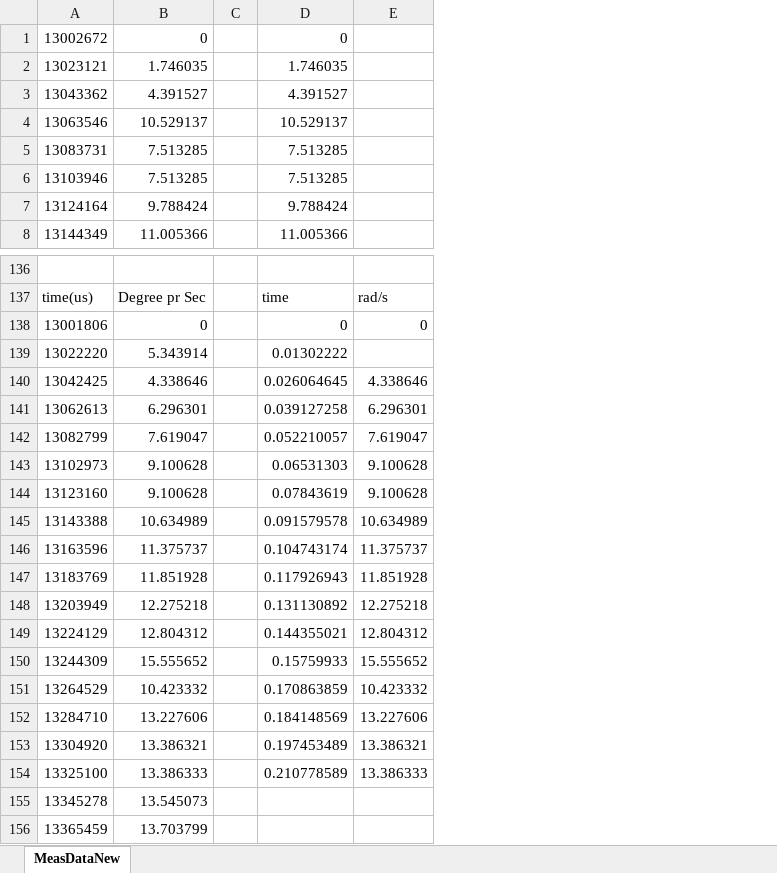
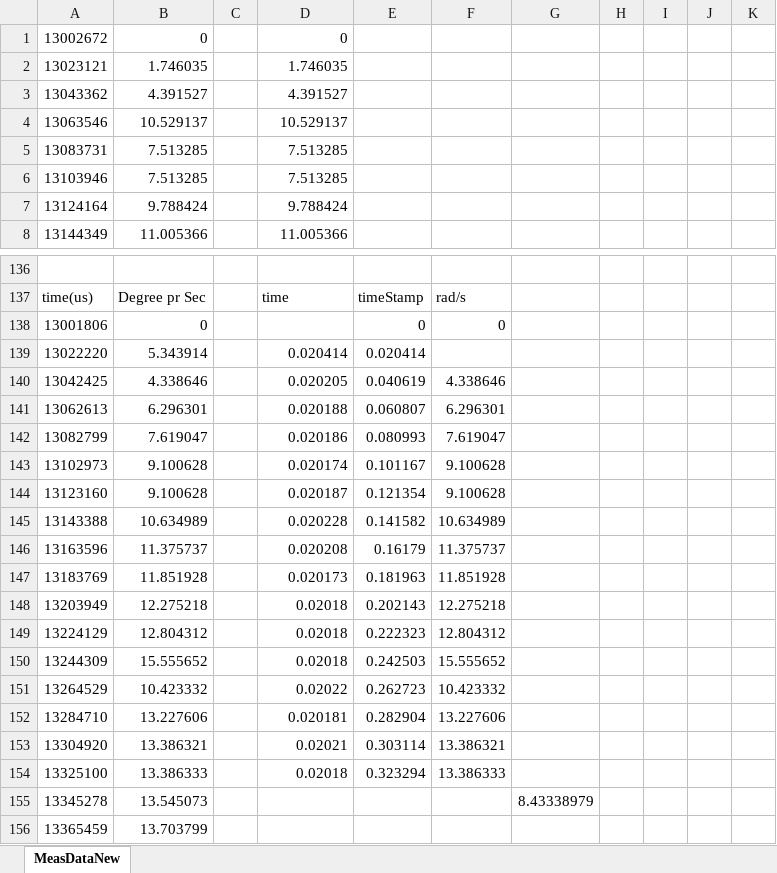
Before and after one commit to fred441a/3Dprinter-BLDC-control, an Excel workbook: CSV/MeasDataNewCalc.xlsx, sheet MeasDataNew, drawn as a sheet; only a part is shown, gaps mark what is left out; values as stored, in another font and other column widths than the file's, no borders; charts and pictures not drawn; the diff names each change by its address in the sheet, - before the commit and + after, or states it on an @@ line.

```diff
--- a/CSV/MeasDataNewCalc.xlsx (sheet MeasDataNew)
+++ b/CSV/MeasDataNewCalc.xlsx (sheet MeasDataNew)
+column E, rows 137-154: timeStamp | 0 | 0.020414 | 0.040619 | 0.060807 | 0.080993 | 0.101167 | 0.121354 | 0.141582 | 0.16179 | 0.181963 | 0.202143 | 0.222323 | 0.242503 | 0.262723 | 0.282904 | 0.303114 | 0.323294
+column G, row 155: 8.43338979
+column H, empty
+column I, empty
+column J, empty
+column K, empty
-D138: 0
+D138: (empty)
-D139: 0.01302222
+D139: 0.020414
-D140: 0.026064645
+D140: 0.020205
-D141: 0.039127258
+D141: 0.020188
-D142: 0.052210057
+D142: 0.020186
-D143: 0.06531303
+D143: 0.020174
-D144: 0.07843619
+D144: 0.020187
-D145: 0.091579578
+D145: 0.020228
-D146: 0.104743174
+D146: 0.020208
-D147: 0.117926943
+D147: 0.020173
-D148: 0.131130892
+D148: 0.02018
-D149: 0.144355021
+D149: 0.02018
-D150: 0.15759933
+D150: 0.02018
-D151: 0.170863859
+D151: 0.02022
-D152: 0.184148569
+D152: 0.020181
-D153: 0.197453489
+D153: 0.02021
-D154: 0.210778589
+D154: 0.02018
```
Also changed, not shown: charts or pictures, 19 other files.
